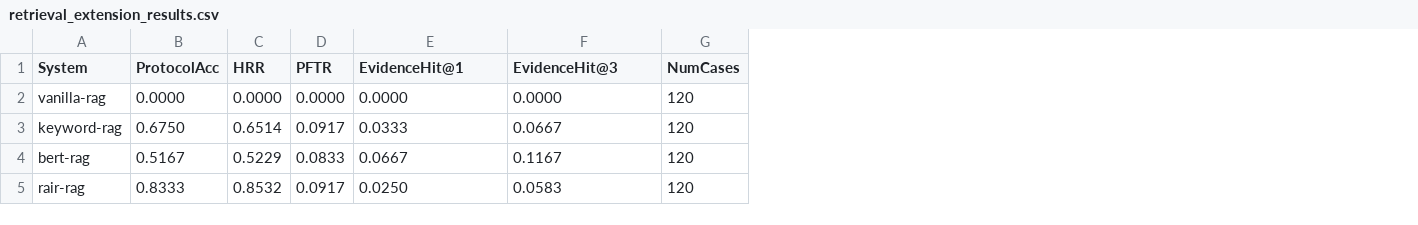
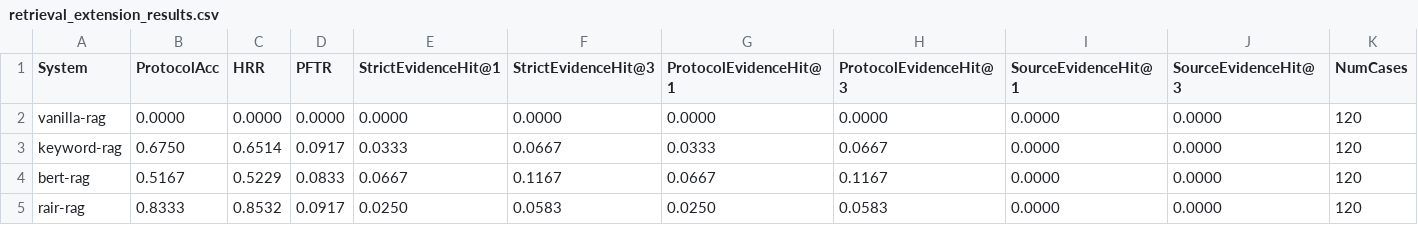
Before and after one commit to huokesi-0709/monibox-paper, a CSV file: build/downstream_eval/tables/retrieval_extension_results.csv, drawn as a sheet; the diff names each change by its address in the sheet, - before the commit and + after, or states it on an @@ line.

```diff
--- a/build/downstream_eval/tables/retrieval_extension_results.csv
+++ b/build/downstream_eval/tables/retrieval_extension_results.csv
+column G (ProtocolEvidenceHit@1), rows 2-5: 0.0000 | 0.0333 | 0.0667 | 0.0250
+column H (ProtocolEvidenceHit@3), rows 2-5: 0.0000 | 0.0667 | 0.1167 | 0.0583
+column I (SourceEvidenceHit@1), rows 2-5: all 0.0000
+column J (SourceEvidenceHit@3), rows 2-5: all 0.0000
-E1: EvidenceHit@1
+E1: StrictEvidenceHit@1
-F1: EvidenceHit@3
+F1: StrictEvidenceHit@3
```
Also changed, not shown: build/downstream_eval/tables/generation_safety_results.csv, build/downstream_eval/tables/retrieval_main_results.csv, 46 other files.
